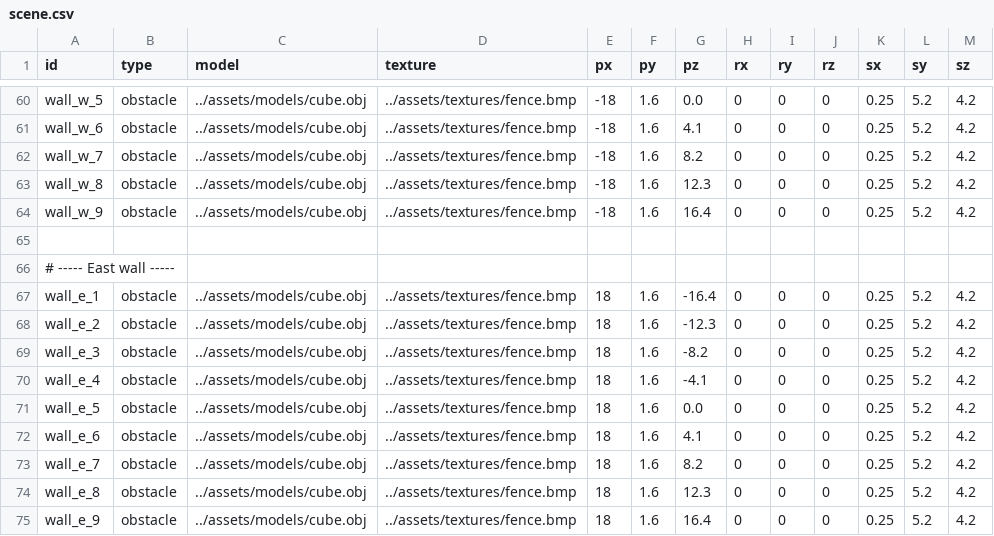
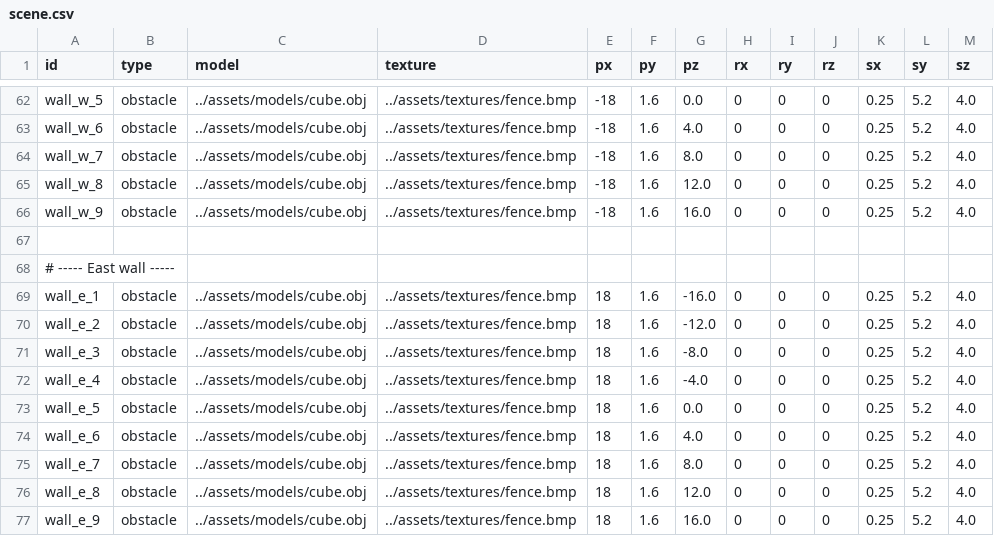
Before and after one commit to GAdamAkos/Grafika_Beadando, a CSV file: assets/scene.csv, drawn as a sheet; only a part is shown, gaps mark what is left out; addresses are those after the commit; the diff covers the shown part only; the diff names each change by its address in the sheet, - before the commit and + after, or states it on an @@ line.

```diff
--- a/assets/scene.csv
+++ b/assets/scene.csv
-M62:M66 (sz): 4.2
+M62:M66 (sz): 4.0
-G63 (pz): 4.1
+G63 (pz): 4.0
-G64 (pz): 8.2
+G64 (pz): 8.0
-G65 (pz): 12.3
+G65 (pz): 12.0
-G66 (pz): 16.4
+G66 (pz): 16.0
-G69 (pz): -16.4
+G69 (pz): -16.0
-M69:M77 (sz): 4.2
+M69:M77 (sz): 4.0
-G70 (pz): -12.3
+G70 (pz): -12.0
-G71 (pz): -8.2
+G71 (pz): -8.0
-G72 (pz): -4.1
+G72 (pz): -4.0
-G74 (pz): 4.1
+G74 (pz): 4.0
-G75 (pz): 8.2
+G75 (pz): 8.0
-G76 (pz): 12.3
+G76 (pz): 12.0
-G77 (pz): 16.4
+G77 (pz): 16.0
```
Also changed, not shown: 2 added rows and 37 edited cells elsewhere in this file.
